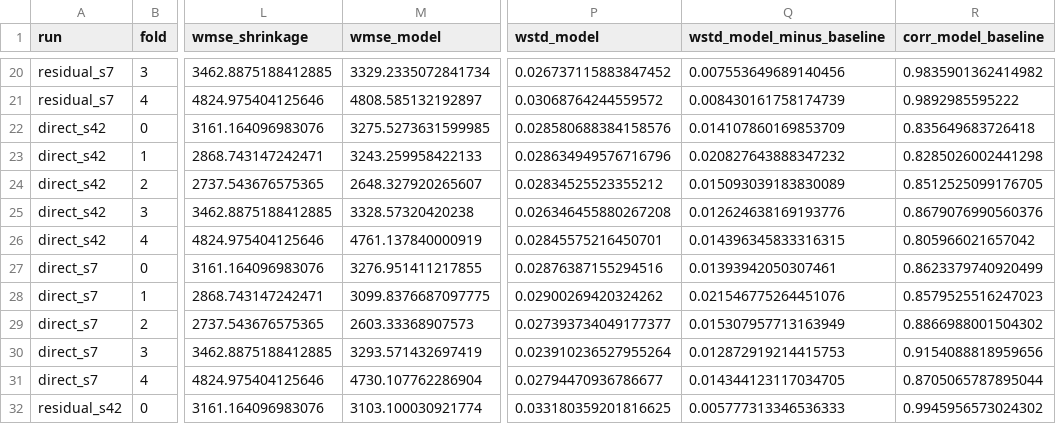
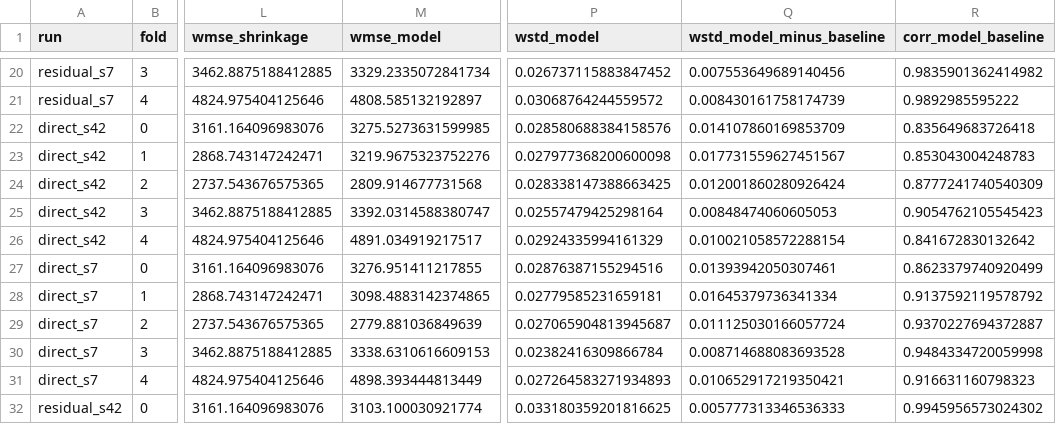
Before and after one commit to Acusick1/odds, a CSV file: experiments/results/retail_ev_as_of_t_groups/folds.csv, drawn as a sheet; only a part is shown, gaps mark what is left out; the diff covers the shown part only; the diff names each change by its address in the sheet, - before the commit and + after, or states it on an @@ line.

```diff
--- a/experiments/results/retail_ev_as_of_t_groups/folds.csv
+++ b/experiments/results/retail_ev_as_of_t_groups/folds.csv
-M23 (wmse_model): 3243.259958422133
+M23 (wmse_model): 3219.9675323752276
-P23 (wstd_model): 0.028634949576716796
+P23 (wstd_model): 0.027977368200600098
-Q23 (wstd_model_minus_baseline): 0.020827643888347232
+Q23 (wstd_model_minus_baseline): 0.017731559627451567
-R23 (corr_model_baseline): 0.8285026002441298
+R23 (corr_model_baseline): 0.853043004248783
-M24 (wmse_model): 2648.327920265607
+M24 (wmse_model): 2809.914677731568
-P24 (wstd_model): 0.02834525523355212
+P24 (wstd_model): 0.028338147388663425
-Q24 (wstd_model_minus_baseline): 0.015093039183830089
+Q24 (wstd_model_minus_baseline): 0.012001860280926424
-R24 (corr_model_baseline): 0.8512525099176705
+R24 (corr_model_baseline): 0.8777241740540309
-M25 (wmse_model): 3328.57320420238
+M25 (wmse_model): 3392.0314588380747
-P25 (wstd_model): 0.026346455880267208
+P25 (wstd_model): 0.02557479425298164
-Q25 (wstd_model_minus_baseline): 0.012624638169193776
+Q25 (wstd_model_minus_baseline): 0.00848474060605053
-R25 (corr_model_baseline): 0.8679076990560376
+R25 (corr_model_baseline): 0.9054762105545423
-M26 (wmse_model): 4761.137840000919
+M26 (wmse_model): 4891.034919217517
-P26 (wstd_model): 0.02845575216450701
+P26 (wstd_model): 0.02924335994161329
-Q26 (wstd_model_minus_baseline): 0.014396345833316315
+Q26 (wstd_model_minus_baseline): 0.010021058572288154
-R26 (corr_model_baseline): 0.805966021657042
+R26 (corr_model_baseline): 0.841672830132642
-M28 (wmse_model): 3099.8376687097775
+M28 (wmse_model): 3098.4883142374865
-P28 (wstd_model): 0.02900269420324262
+P28 (wstd_model): 0.02779585231659181
-Q28 (wstd_model_minus_baseline): 0.021546775264451076
+Q28 (wstd_model_minus_baseline): 0.01645379736341334
-R28 (corr_model_baseline): 0.8579525516247023
+R28 (corr_model_baseline): 0.9137592119578792
-M29 (wmse_model): 2603.33368907573
+M29 (wmse_model): 2779.881036849639
-P29 (wstd_model): 0.027393734049177377
+P29 (wstd_model): 0.027065904813945687
-Q29 (wstd_model_minus_baseline): 0.015307957713163949
+Q29 (wstd_model_minus_baseline): 0.011125030166057724
-R29 (corr_model_baseline): 0.8866988001504302
+R29 (corr_model_baseline): 0.9370227694372887
-M30 (wmse_model): 3293.571432697419
+M30 (wmse_model): 3338.6310616609153
-P30 (wstd_model): 0.023910236527955264
+P30 (wstd_model): 0.02382416309866784
-Q30 (wstd_model_minus_baseline): 0.012872919214415753
+Q30 (wstd_model_minus_baseline): 0.008714688083693528
-R30 (corr_model_baseline): 0.9154088818959656
+R30 (corr_model_baseline): 0.9484334720059998
-M31 (wmse_model): 4730.107762286904
+M31 (wmse_model): 4898.393444813449
-P31 (wstd_model): 0.02794470936786677
+P31 (wstd_model): 0.027264583271934893
-Q31 (wstd_model_minus_baseline): 0.014344123117034705
+Q31 (wstd_model_minus_baseline): 0.010652917219350421
-R31 (corr_model_baseline): 0.8705065787895044
+R31 (corr_model_baseline): 0.916631160798323
```
Also changed, not shown: 96 edited cells elsewhere in this file, experiments/results/retail_ev_as_of_t_groups/feature_importance.csv, experiments/results/retail_ev_as_of_t_groups/results.csv, 5 other files.
